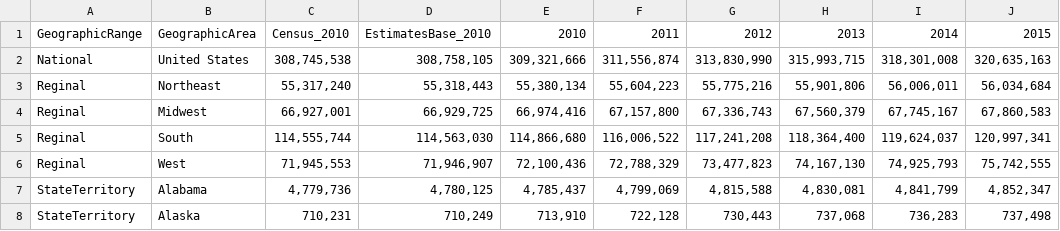
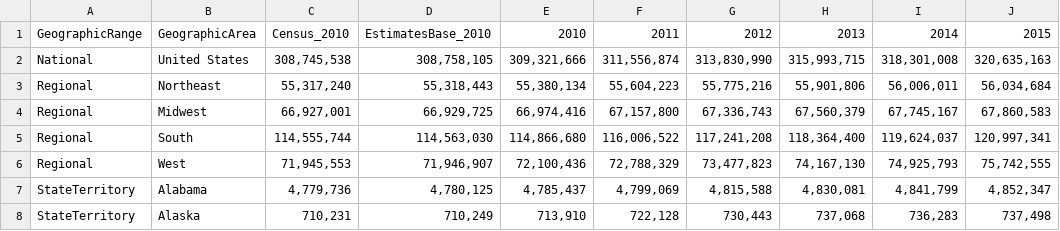
Before and after one commit to ESWebbink/region-pop, a CSV file: data/state-census-2010-2019.csv, drawn as a sheet; only a part is shown; the diff names each change by its address in the sheet, - before the commit and + after, or states it on an @@ line.

Commit message:
fixed typo

```diff
--- a/data/state-census-2010-2019.csv
+++ b/data/state-census-2010-2019.csv
-A3:A6: Reginal
+A3:A6: Regional
```
